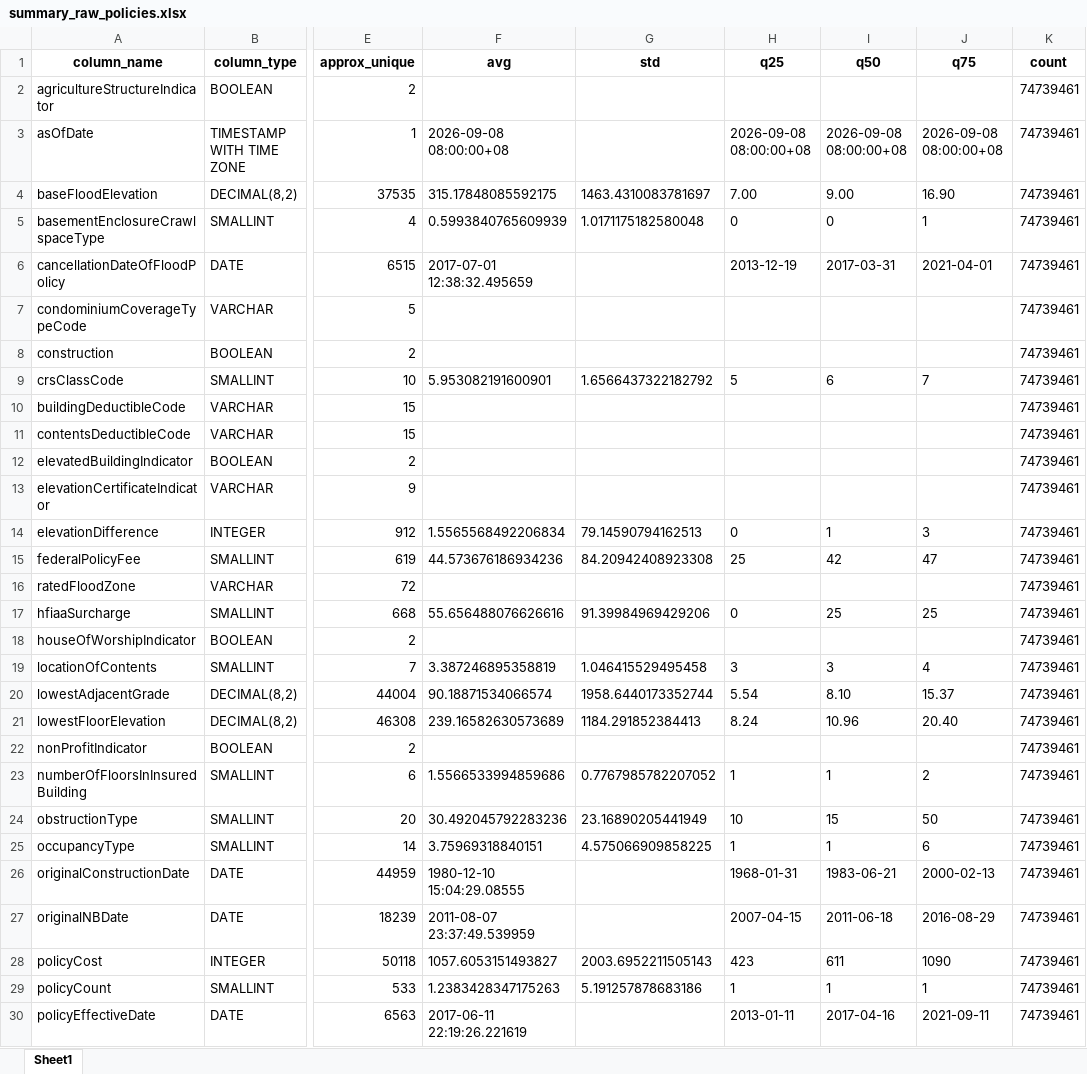
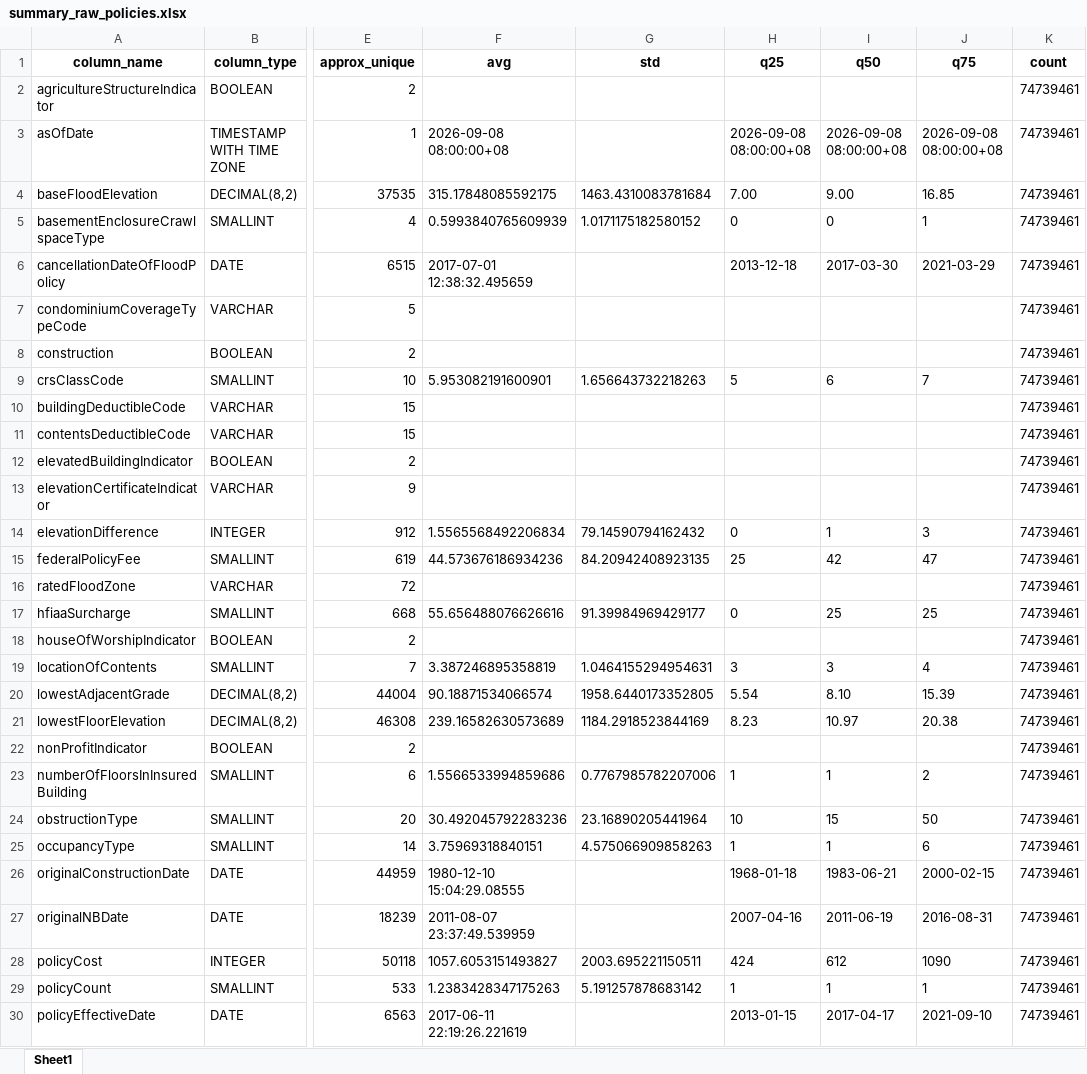
Before and after one commit to jmsebastiancarino/Probabilistic-Model-for-Non-Life-Insurance-Flood-Risk, an Excel workbook: reports/summary_raw_policies.xlsx, sheet Sheet1, drawn as a sheet; only a part is shown, gaps mark what is left out; values as stored, in another font and other column widths than the file's, no borders; the diff covers the shown part only; the diff names each change by its address in the sheet, - before the commit and + after, or states it on an @@ line.

Commit message:
Update summary_raw_policies.xlsx

```diff
--- a/reports/summary_raw_policies.xlsx (sheet Sheet1)
+++ b/reports/summary_raw_policies.xlsx (sheet Sheet1)
-G4 (std): 1463.4310083781697
+G4 (std): 1463.4310083781684
-J4 (q75): 16.90
+J4 (q75): 16.85
-G5 (std): 1.0171175182580048
+G5 (std): 1.0171175182580152
-H6 (q25): 2013-12-19
+H6 (q25): 2013-12-18
-I6 (q50): 2017-03-31
+I6 (q50): 2017-03-30
-J6 (q75): 2021-04-01
+J6 (q75): 2021-03-29
-G9 (std): 1.6566437322182792
+G9 (std): 1.656643732218263
-G14 (std): 79.14590794162513
+G14 (std): 79.14590794162432
-G15 (std): 84.20942408923308
+G15 (std): 84.20942408923135
-G17 (std): 91.39984969429206
+G17 (std): 91.39984969429177
-G19 (std): 1.046415529495458
+G19 (std): 1.0464155294954631
-G20 (std): 1958.6440173352744
+G20 (std): 1958.6440173352805
-J20 (q75): 15.37
+J20 (q75): 15.39
-G21 (std): 1184.291852384413
+G21 (std): 1184.2918523844169
-H21 (q25): 8.24
+H21 (q25): 8.23
-I21 (q50): 10.96
+I21 (q50): 10.97
-J21 (q75): 20.40
+J21 (q75): 20.38
-G23 (std): 0.7767985782207052
+G23 (std): 0.7767985782207006
-G24 (std): 23.16890205441949
+G24 (std): 23.16890205441964
-G25 (std): 4.575066909858225
+G25 (std): 4.575066909858263
-H26 (q25): 1968-01-31
+H26 (q25): 1968-01-18
-J26 (q75): 2000-02-13
+J26 (q75): 2000-02-15
-H27 (q25): 2007-04-15
+H27 (q25): 2007-04-16
-I27 (q50): 2011-06-18
+I27 (q50): 2011-06-19
-J27 (q75): 2016-08-29
+J27 (q75): 2016-08-31
-G28 (std): 2003.6952211505143
+G28 (std): 2003.695221150511
-H28 (q25): 423
+H28 (q25): 424
-I28 (q50): 611
+I28 (q50): 612
-G29 (std): 5.191257878683186
+G29 (std): 5.191257878683142
-H30 (q25): 2013-01-11
+H30 (q25): 2013-01-15
-I30 (q50): 2017-04-16
+I30 (q50): 2017-04-17
-J30 (q75): 2021-09-11
+J30 (q75): 2021-09-10
```
Also changed, not shown: 44 edited cells elsewhere in this sheet.
